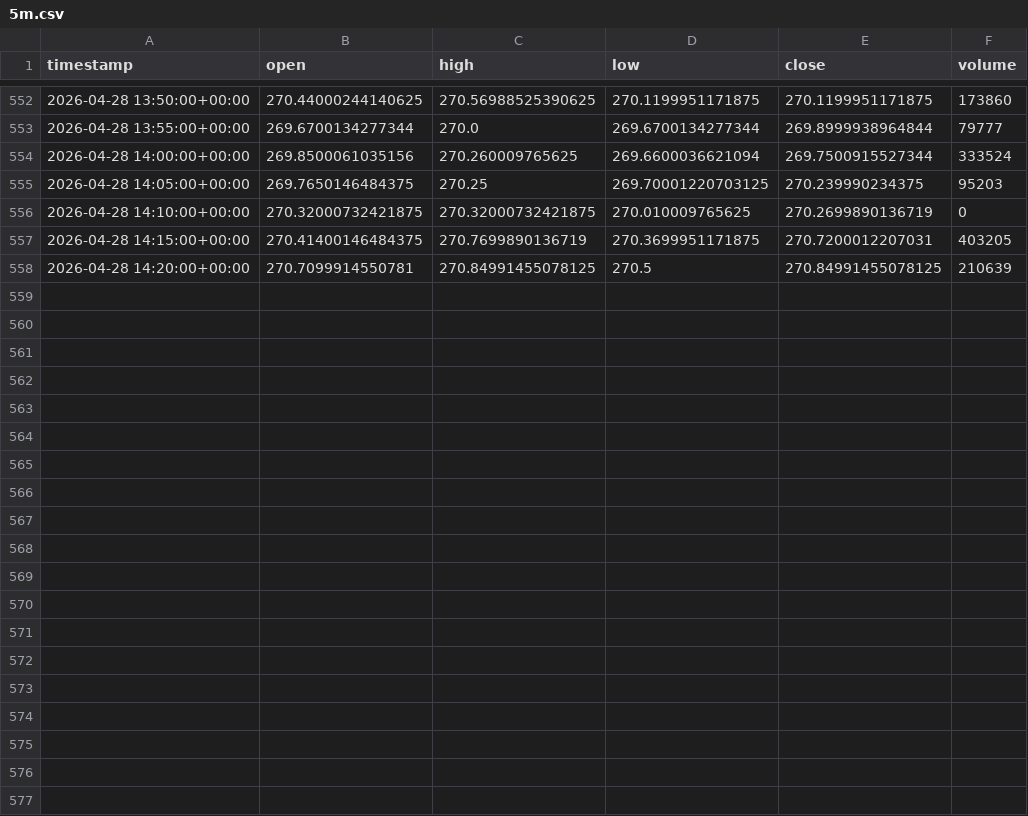
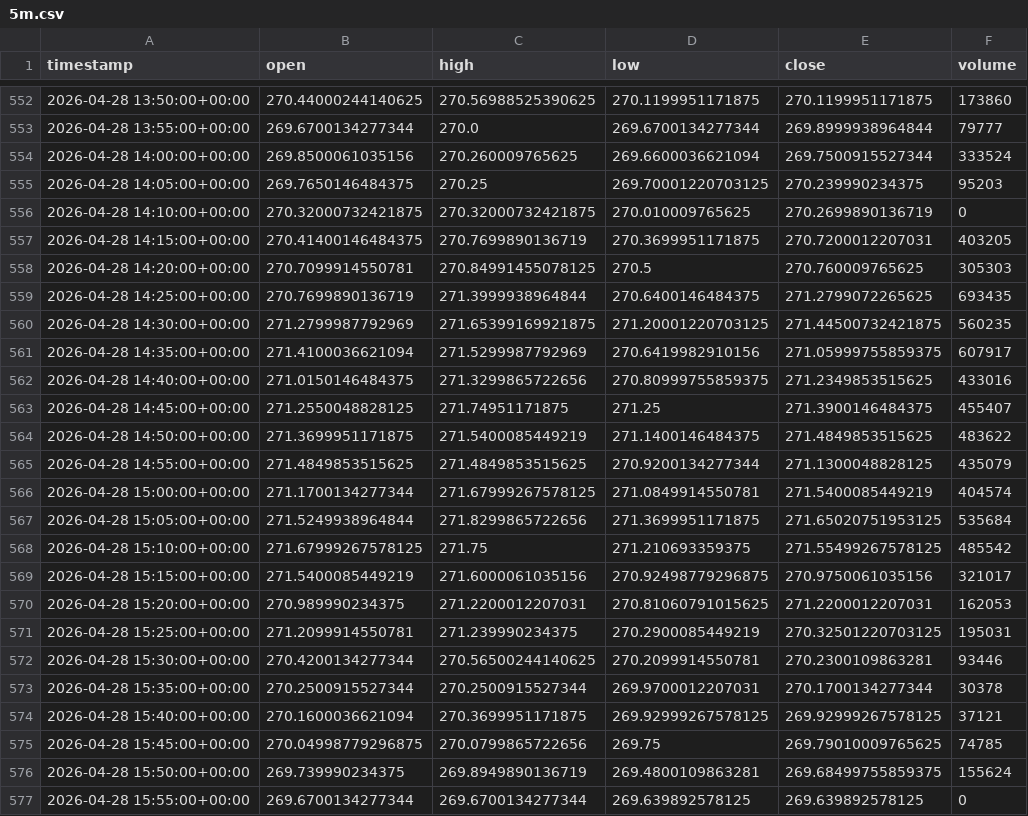
Before and after one commit to IsaacPerez02/app-tfg, a CSV file: yfinance-api/data/candles/AAPL/5m.csv, drawn as a sheet; only a part is shown, gaps mark what is left out.

Commit message:
feat: update candle data for multiple assets and refine ingestion services

```diff
--- a/yfinance-api/data/candles/AAPL/5m.csv
+++ b/yfinance-api/data/candles/AAPL/5m.csv
@@ -557,2 +557,21 @@ timestamp,open,high,low,close,volume
 2026-04-28 14:15:00+00:00,270.41400146484375,270.7699890136719,270.3699951171875,270.7200012207031,403205
-2026-04-28 14:20:00+00:00,270.7099914550781,270.84991455078125,270.5,270.84991455078125,210639
+2026-04-28 14:20:00+00:00,270.7099914550781,270.84991455078125,270.5,270.760009765625,305303
+2026-04-28 14:25:00+00:00,270.7699890136719,271.3999938964844,270.6400146484375,271.2799072265625,693435
+2026-04-28 14:30:00+00:00,271.2799987792969,271.65399169921875,271.20001220703125,271.44500732421875,560235
+2026-04-28 14:35:00+00:00,271.4100036621094,271.5299987792969,270.6419982910156,271.05999755859375,607917
+2026-04-28 14:40:00+00:00,271.0150146484375,271.3299865722656,270.80999755859375,271.2349853515625,433016
+2026-04-28 14:45:00+00:00,271.2550048828125,271.74951171875,271.25,271.3900146484375,455407
+2026-04-28 14:50:00+00:00,271.3699951171875,271.5400085449219,271.1400146484375,271.4849853515625,483622
+2026-04-28 14:55:00+00:00,271.4849853515625,271.4849853515625,270.9200134277344,271.1300048828125,435079
+2026-04-28 15:00:00+00:00,271.1700134277344,271.67999267578125,271.0849914550781,271.5400085449219,404574
+2026-04-28 15:05:00+00:00,271.5249938964844,271.8299865722656,271.3699951171875,271.65020751953125,535684
+2026-04-28 15:10:00+00:00,271.67999267578125,271.75,271.210693359375,271.55499267578125,485542
+2026-04-28 15:15:00+00:00,271.5400085449219,271.6000061035156,270.92498779296875,270.9750061035156,321017
+2026-04-28 15:20:00+00:00,270.989990234375,271.2200012207031,270.81060791015625,271.2200012207031,162053
+2026-04-28 15:25:00+00:00,271.2099914550781,271.239990234375,270.2900085449219,270.32501220703125,195031
+2026-04-28 15:30:00+00:00,270.4200134277344,270.56500244140625,270.2099914550781,270.2300109863281,93446
+2026-04-28 15:35:00+00:00,270.2500915527344,270.2500915527344,269.9700012207031,270.1700134277344,30378
+2026-04-28 15:40:00+00:00,270.1600036621094,270.3699951171875,269.92999267578125,269.92999267578125,37121
+2026-04-28 15:45:00+00:00,270.04998779296875,270.0799865722656,269.75,269.79010009765625,74785
+2026-04-28 15:50:00+00:00,269.739990234375,269.8949890136719,269.4800109863281,269.68499755859375,155624
+2026-04-28 15:55:00+00:00,269.6700134277344,269.6700134277344,269.639892578125,269.639892578125,0
```
Also changed, not shown: yfinance-api/data/candles/AAPL/15m.csv, yfinance-api/data/candles/AAPL/1h.csv, 30 other files.
